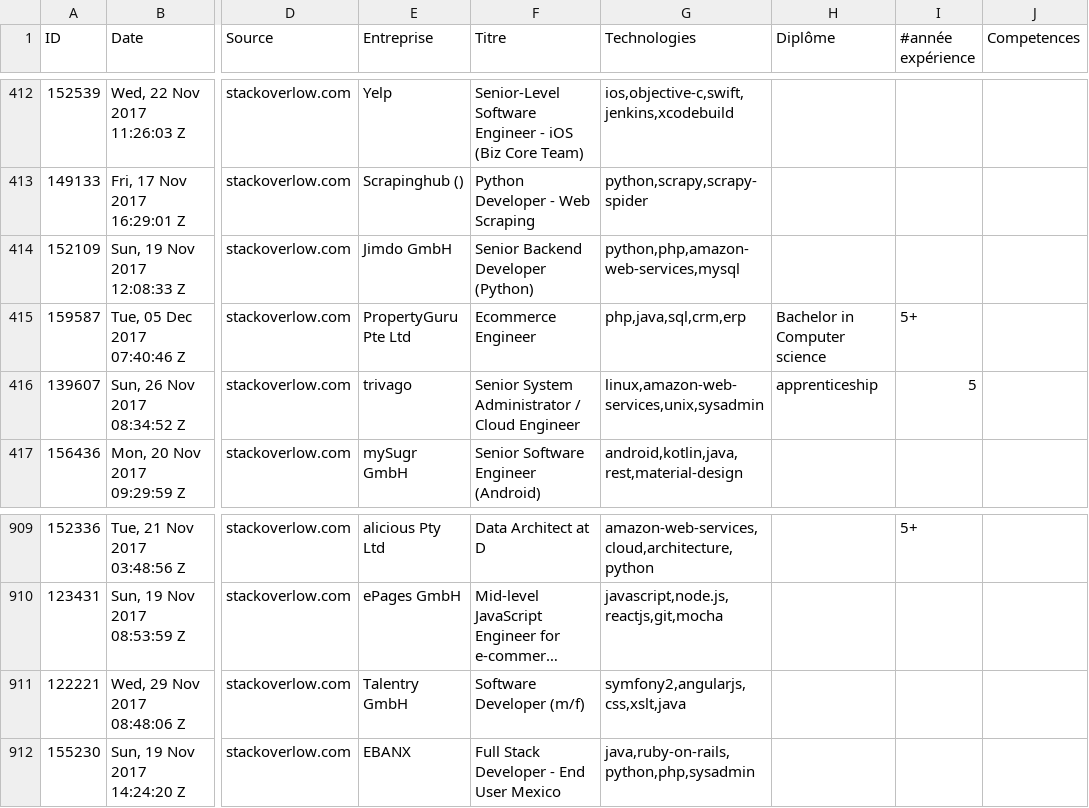
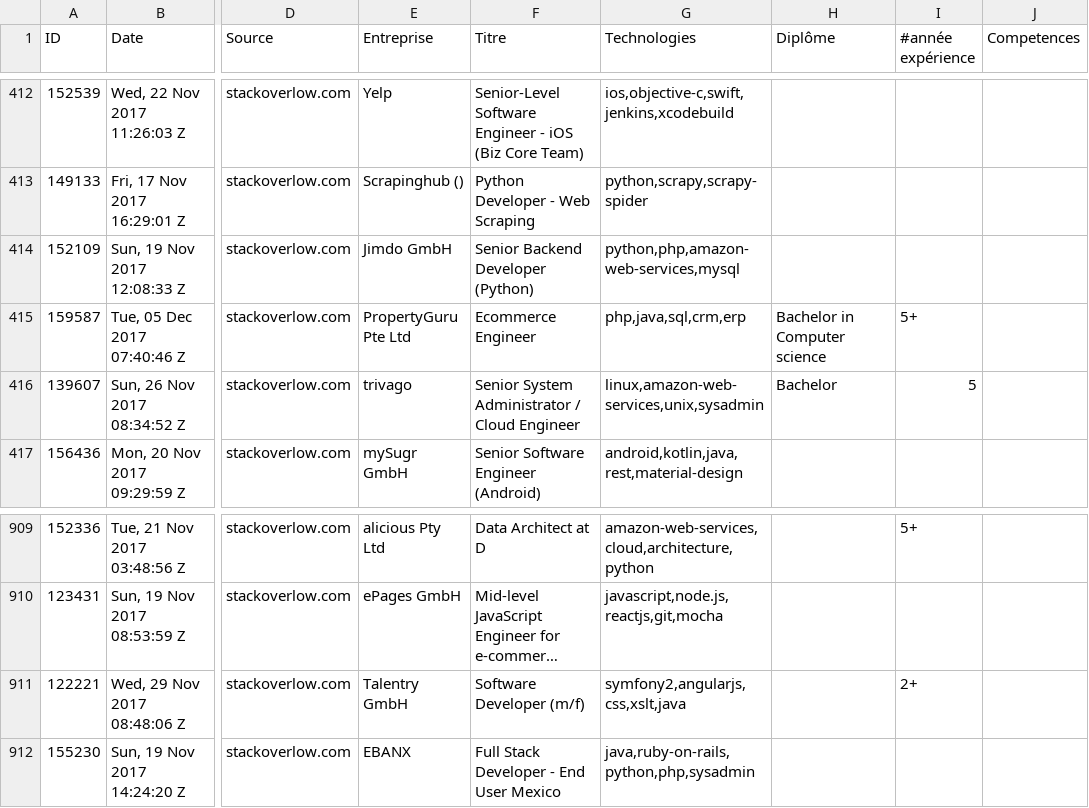
Before and after one commit to Grisou13/BI, a CSV file: jobs.csv, drawn as a sheet; only a part is shown, gaps mark what is left out; long unchanged cells end in …; the diff names each change by its address in the sheet, - before the commit and + after, or states it on an @@ line.

```diff
--- a/jobs.csv
+++ b/jobs.csv
-H416 (Diplôme): apprenticeship
+H416 (Diplôme): Bachelor
-I911 (#année expérience): (empty)
+I911 (#année expérience): 2+
```
Also changed, not shown: 2 other files.
